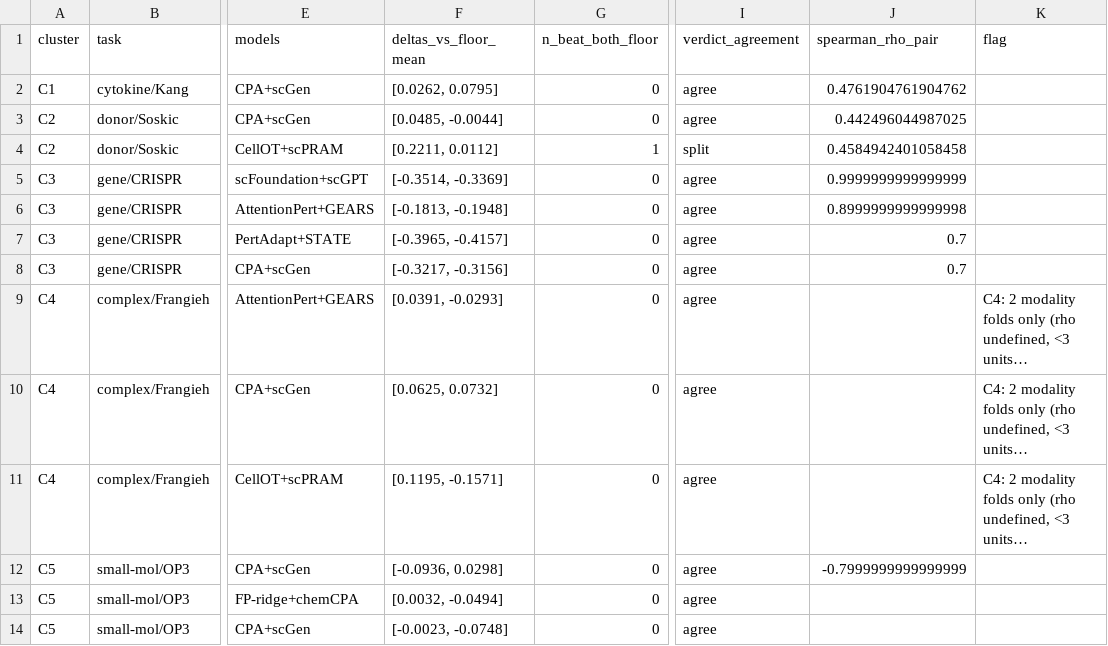
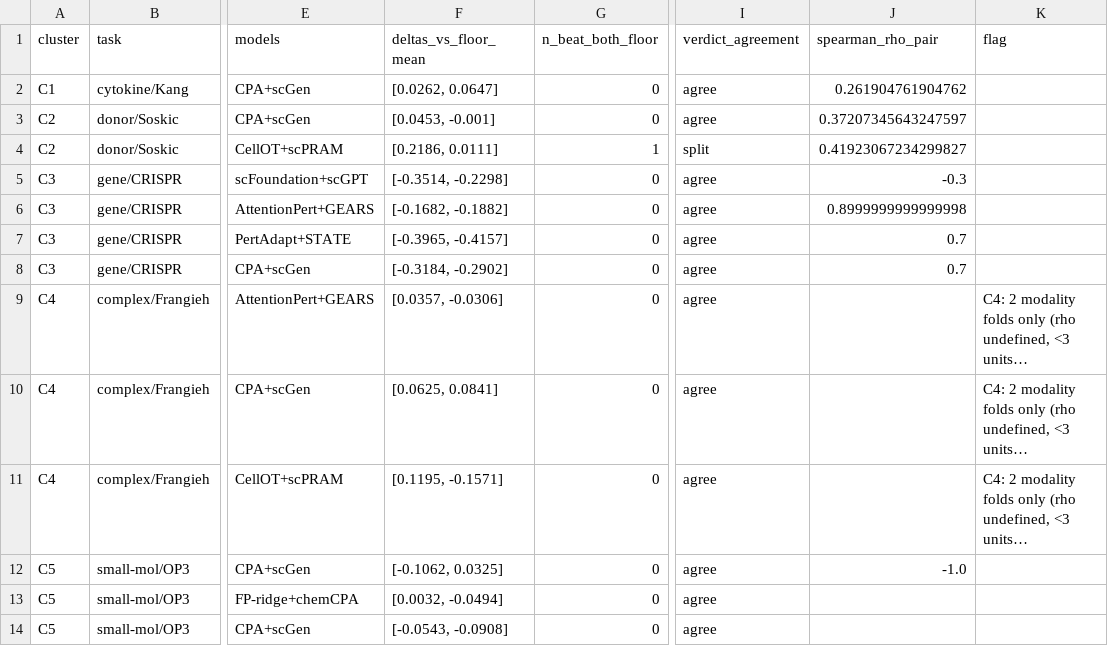
Before and after one commit to Chan-Hee/ivcbench, a CSV file: results/_paper/within_family_consistency.csv, drawn as a sheet; only a part is shown, gaps mark what is left out; long unchanged cells end in …; the diff names each change by its address in the sheet, - before the commit and + after, or states it on an @@ line.

```diff
--- a/results/_paper/within_family_consistency.csv
+++ b/results/_paper/within_family_consistency.csv
-F2 (deltas_vs_floor_mean): [0.0262, 0.0795]
+F2 (deltas_vs_floor_mean): [0.0262, 0.0647]
-J2 (spearman_rho_pair): 0.4761904761904762
+J2 (spearman_rho_pair): 0.261904761904762
-F3 (deltas_vs_floor_mean): [0.0485, -0.0044]
+F3 (deltas_vs_floor_mean): [0.0453, -0.001]
-J3 (spearman_rho_pair): 0.442496044987025
+J3 (spearman_rho_pair): 0.37207345643247597
-F4 (deltas_vs_floor_mean): [0.2211, 0.0112]
+F4 (deltas_vs_floor_mean): [0.2186, 0.0111]
-J4 (spearman_rho_pair): 0.4584942401058458
+J4 (spearman_rho_pair): 0.41923067234299827
-F5 (deltas_vs_floor_mean): [-0.3514, -0.3369]
+F5 (deltas_vs_floor_mean): [-0.3514, -0.2298]
-J5 (spearman_rho_pair): 0.9999999999999999
+J5 (spearman_rho_pair): -0.3
-F6 (deltas_vs_floor_mean): [-0.1813, -0.1948]
+F6 (deltas_vs_floor_mean): [-0.1682, -0.1882]
-F8 (deltas_vs_floor_mean): [-0.3217, -0.3156]
+F8 (deltas_vs_floor_mean): [-0.3184, -0.2902]
-F9 (deltas_vs_floor_mean): [0.0391, -0.0293]
+F9 (deltas_vs_floor_mean): [0.0357, -0.0306]
-F10 (deltas_vs_floor_mean): [0.0625, 0.0732]
+F10 (deltas_vs_floor_mean): [0.0625, 0.0841]
-F12 (deltas_vs_floor_mean): [-0.0936, 0.0298]
+F12 (deltas_vs_floor_mean): [-0.1062, 0.0325]
-J12 (spearman_rho_pair): -0.7999999999999999
+J12 (spearman_rho_pair): -1.0
-F14 (deltas_vs_floor_mean): [-0.0023, -0.0748]
+F14 (deltas_vs_floor_mean): [-0.0543, -0.0908]
```
Also changed, not shown: results/C1/results_raw.csv, results/C2/soskic_donor_axis.csv, 42 other files.
